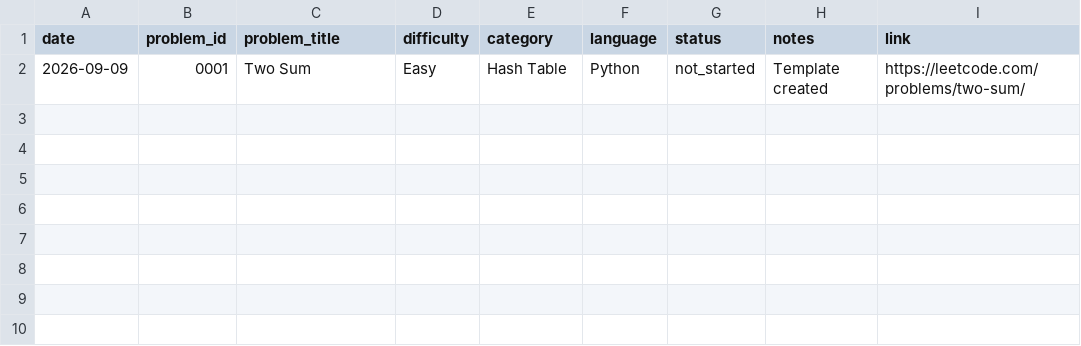
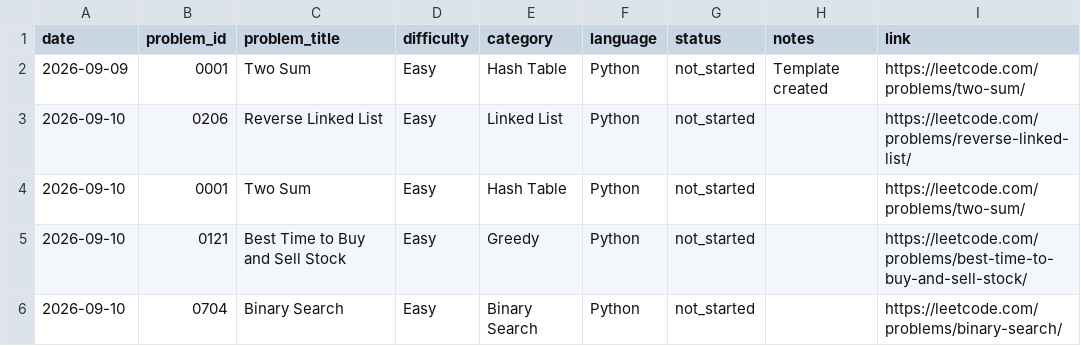
Before and after one commit to cyberspace-cs/zero2Leetcode, a CSV file: records/daily_progress.csv, drawn as a sheet.

```diff
--- a/records/daily_progress.csv
+++ b/records/daily_progress.csv
@@ -2 +2,5 @@
 2026-09-09,0001,Two Sum,Easy,Hash Table,Python,not_started,Template created,https://leetcode.com/problems/two-sum/
+2026-09-10,0206,Reverse Linked List,Easy,Linked List,Python,not_started,,https://leetcode.com/problems/reverse-linked-list/
+2026-09-10,0001,Two Sum,Easy,Hash Table,Python,not_started,,https://leetcode.com/problems/two-sum/
+2026-09-10,0121,Best Time to Buy and Sell Stock,Easy,Greedy,Python,not_started,,https://leetcode.com/problems/best-time-to-buy-and-sell-stock/
+2026-09-10,0704,Binary Search,Easy,Binary Search,Python,not_started,,https://leetcode.com/problems/binary-search/
```
Also changed, not shown: 22 other files.
